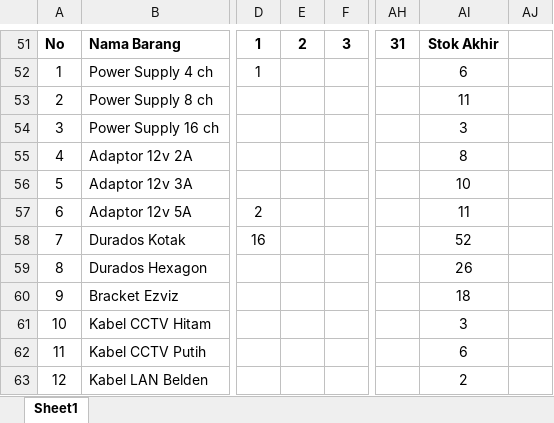
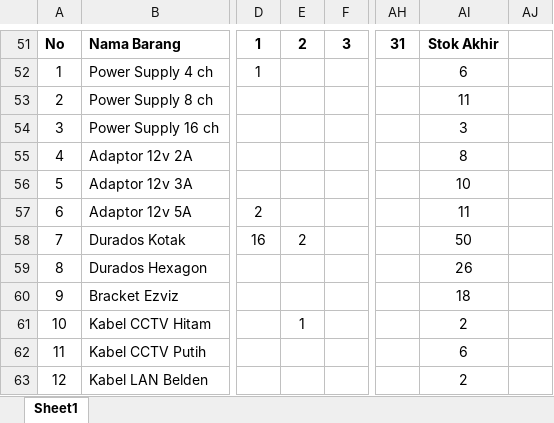
Before and after one commit to borneonetcom/Data-Pekerjaan, an Excel workbook: Rekap Barang September.xlsx, sheet Sheet1, drawn as a sheet; only a part is shown, gaps mark what is left out; values as stored, in another font and other column widths than the file's, no borders; the diff names each change by its address in the sheet, - before the commit and + after, or states it on an @@ line.

```diff
--- a/Rekap Barang September.xlsx (sheet Sheet1)
+++ b/Rekap Barang September.xlsx (sheet Sheet1)
-E58: (empty)
+E58: 2
-AI58: 52
+AI58: 50
-E61: (empty)
+E61: 1
-AI61: 3
+AI61: 2
```
Also changed, not shown: Tagihan/Izal/Jalan Mawar.xlsx, 11 other files.
